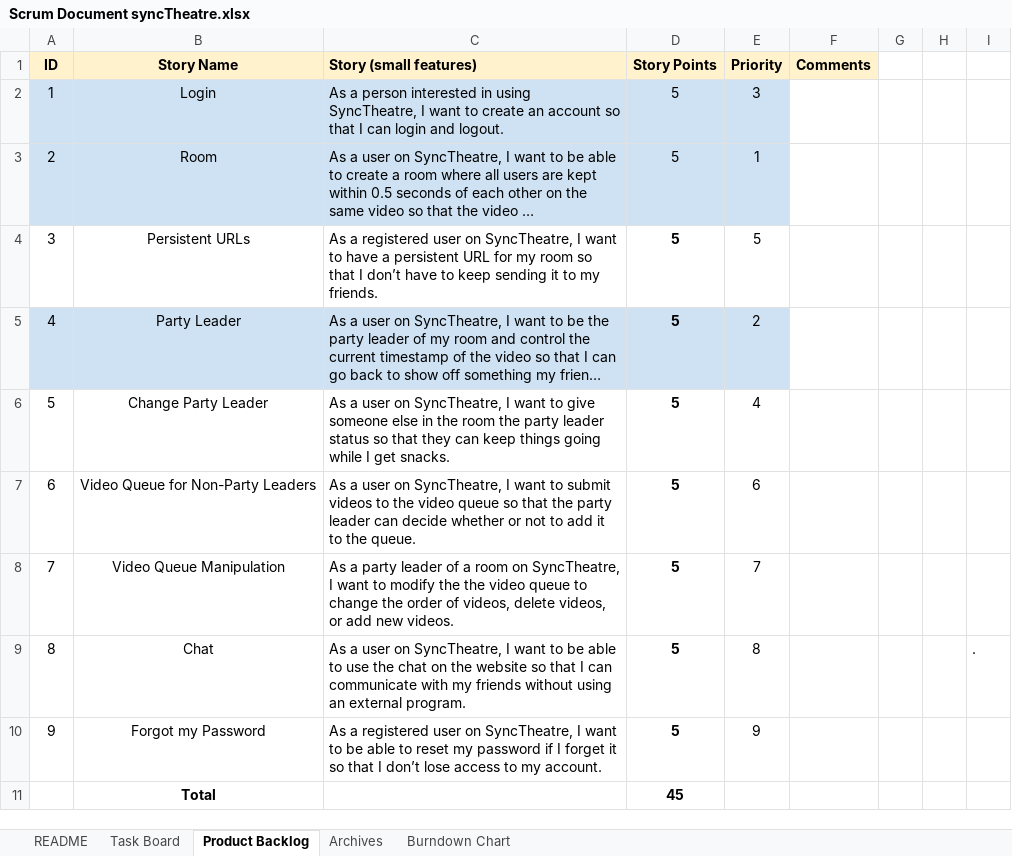
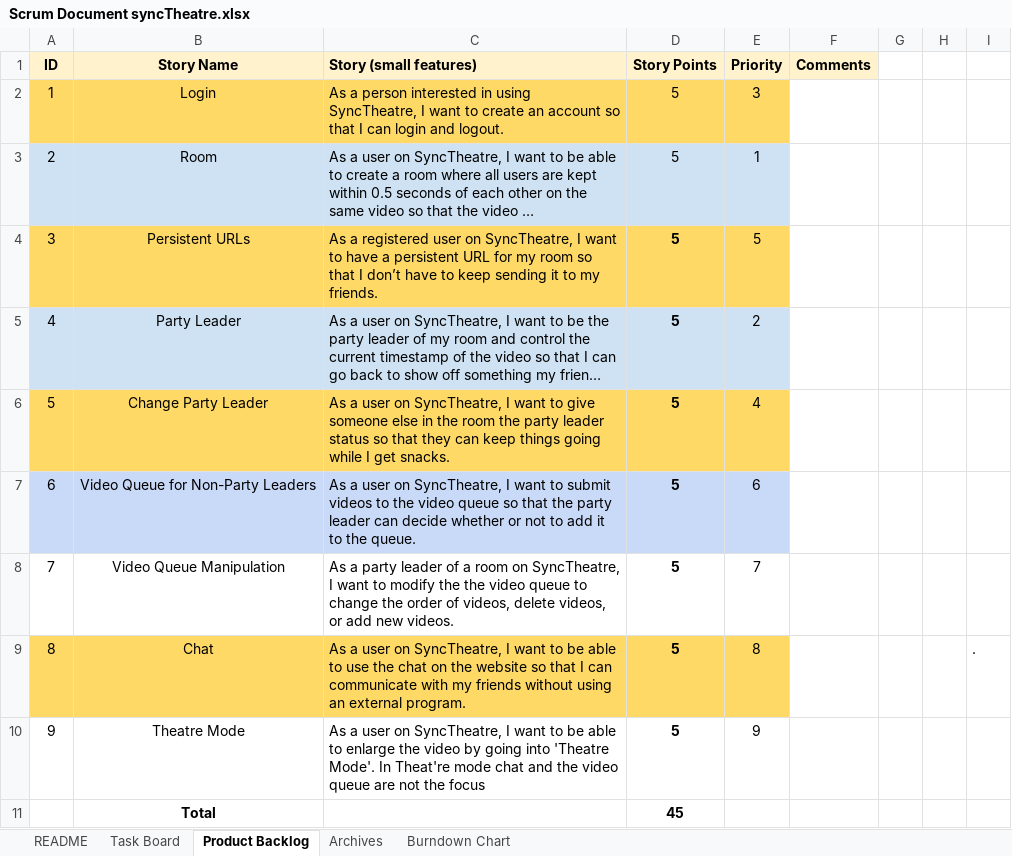
Before and after one commit to bball24/syncTheatre, an Excel workbook: docs/Scrum Document syncTheatre.xlsx, sheet Product Backlog, drawn as a sheet; long unchanged cells end in …; values as stored, in another font and other column widths than the file's, no borders; charts and pictures not drawn; the diff names each change by its address in the sheet, - before the commit and + after, or states it on an @@ line.

Commit message:
Added scrum user stories and task breakdown for next sprint

```diff
--- a/docs/Scrum Document syncTheatre.xlsx (sheet Product Backlog)
+++ b/docs/Scrum Document syncTheatre.xlsx (sheet Product Backlog)
-A2:E2 fill: #CFE2F3
+A2:E2 fill: #FFD966
-A4:E4 fill: none
+A4:E4 fill: #FFD966
-A6:E6 fill: none
+A6:E6 fill: #FFD966
-A7:E7 fill: none
+A7:E7 fill: #C9DAF8
-A9:E9 fill: none
+A9:E9 fill: #FFD966
-B10 (Story Name): Forgot my Password
+B10 (Story Name): Theatre Mode
-C10 (Story (small features)): As a registered user on SyncTheatre, I want to be able to reset my password if I forget it so that I don’t lose access to my account.
+C10 (Story (small features)): As a user on SyncTheatre, I want to be able to enlarge the video by going into 'Theatre Mode'. In Theat're mode chat and the video queue are not the focus
```
Also changed, not shown: sheet Task Board, charts or pictures.
